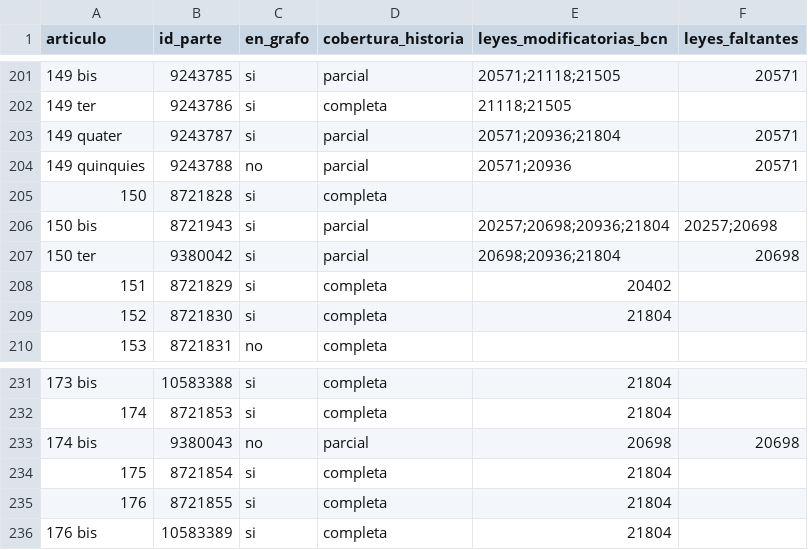
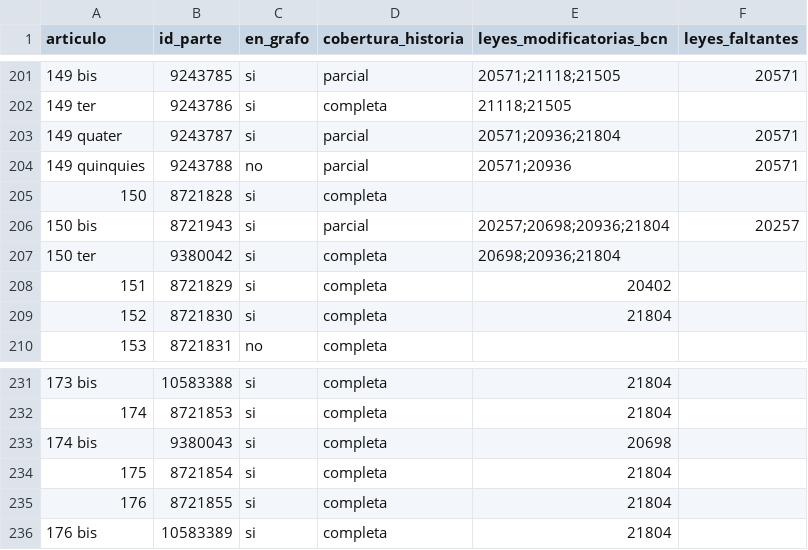
Before and after one commit to Pinzun/grafo-regulatorio, a CSV file: datos/derivados/historia_articulos.csv, drawn as a sheet; only a part is shown, gaps mark what is left out.

```diff
--- a/datos/derivados/historia_articulos.csv
+++ b/datos/derivados/historia_articulos.csv
@@ -205,4 +205,4 @@ articulo,id_parte,en_grafo,cobertura_historia,leyes_modificatorias_bcn,leyes_fal
 150,8721828,si,completa,,
-150 bis,8721943,si,parcial,20257;20698;20936;21804,20257;20698
-150 ter,9380042,si,parcial,20698;20936;21804,20698
+150 bis,8721943,si,parcial,20257;20698;20936;21804,20257
+150 ter,9380042,si,completa,20698;20936;21804,
 151,8721829,si,completa,20402,
@@ -232,3 +232,3 @@ articulo,id_parte,en_grafo,cobertura_historia,leyes_modificatorias_bcn,leyes_fal
 174,8721853,si,completa,21804,
-174 bis,9380043,no,parcial,20698,20698
+174 bis,9380043,si,completa,20698,
 175,8721854,si,completa,21804,
```
Also changed, not shown: datos/raw/descargas.csv, datos/raw/pdf/descargas_pdf.csv, 15 other files.
